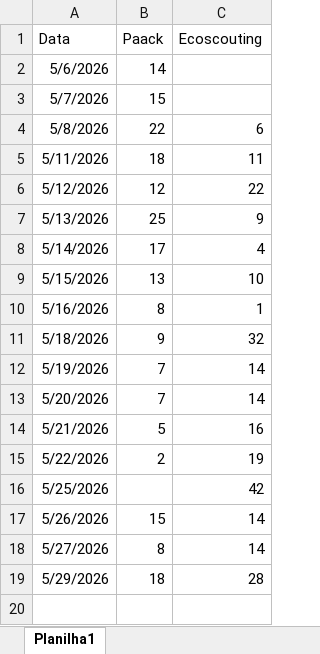
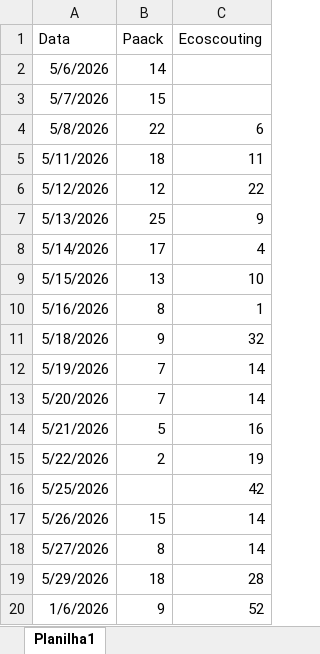
Before and after one commit to felipevacupuntura-datapunk/entregas, an Excel workbook: Entregas.xlsx, sheet Planilha1, drawn as a sheet; values as stored, in another font and other column widths than the file's, no borders; the diff names each change by its address in the sheet, - before the commit and + after, or states it on an @@ line.

Commit message:
Add files via upload

```diff
--- a/Entregas.xlsx (sheet Planilha1)
+++ b/Entregas.xlsx (sheet Planilha1)
+row 20: 1/6/2026 | 9 | 52
```
